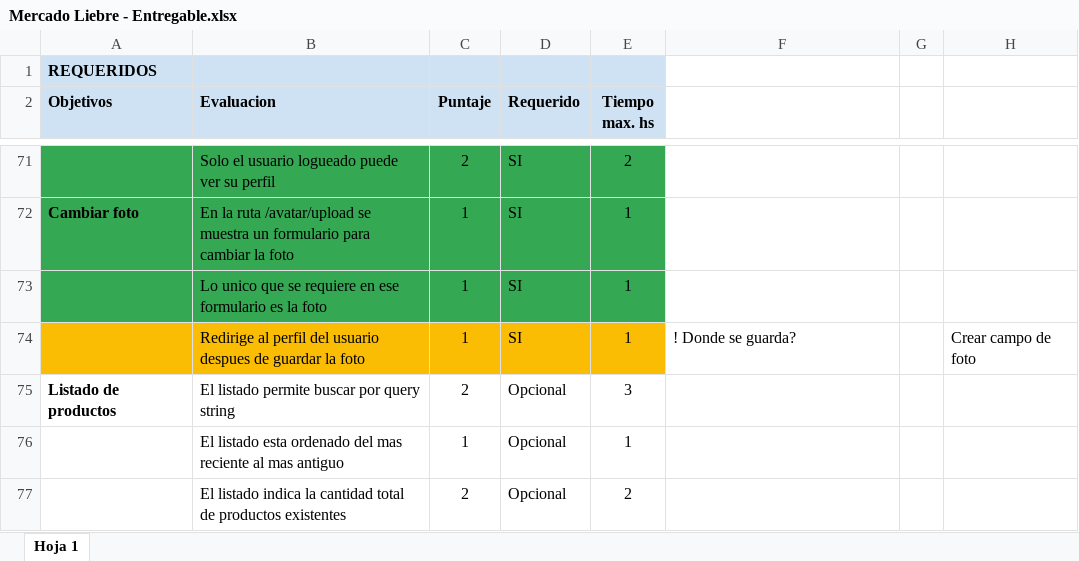
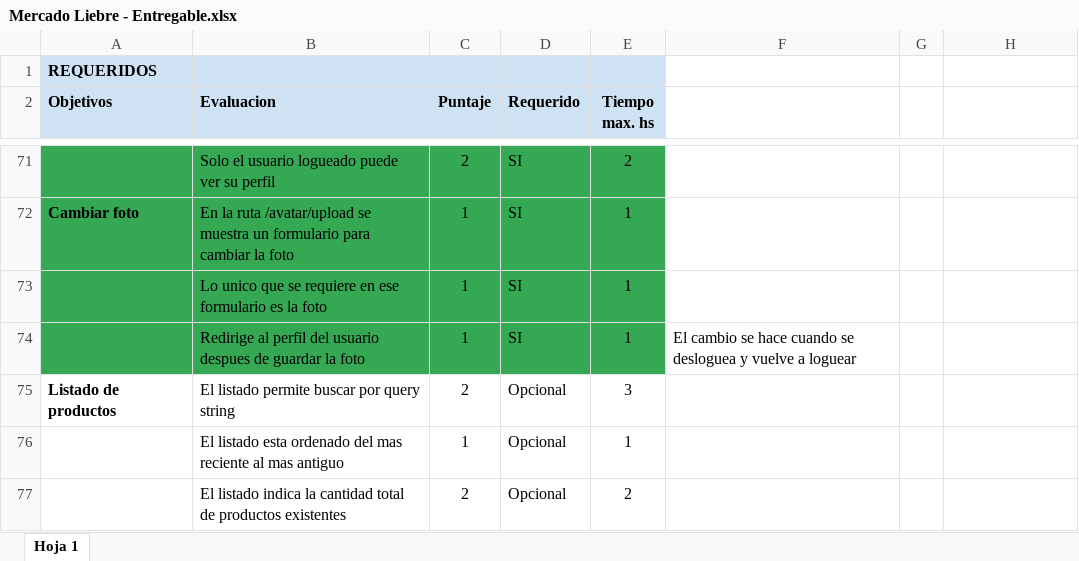
Before and after one commit to RodrigoGuinazu/mercado-liebre-entregable, an Excel workbook: Mercado Liebre - Entregable.xlsx, sheet Hoja 1, drawn as a sheet; only a part is shown, gaps mark what is left out; values as stored, in another font and other column widths than the file's, no borders; the diff names each change by its address in the sheet, - before the commit and + after, or states it on an @@ line.

```diff
--- a/Mercado Liebre - Entregable.xlsx (sheet Hoja 1)
+++ b/Mercado Liebre - Entregable.xlsx (sheet Hoja 1)
-A74:E74 fill: #FBBC04
+A74:E74 fill: #34A853
-F74: ! Donde se guarda?
+F74: El cambio se hace cuando se desloguea y vuelve a loguear
-H74: Crear campo de foto
+H74: (empty)
```
Also changed, not shown: 4 other files.
